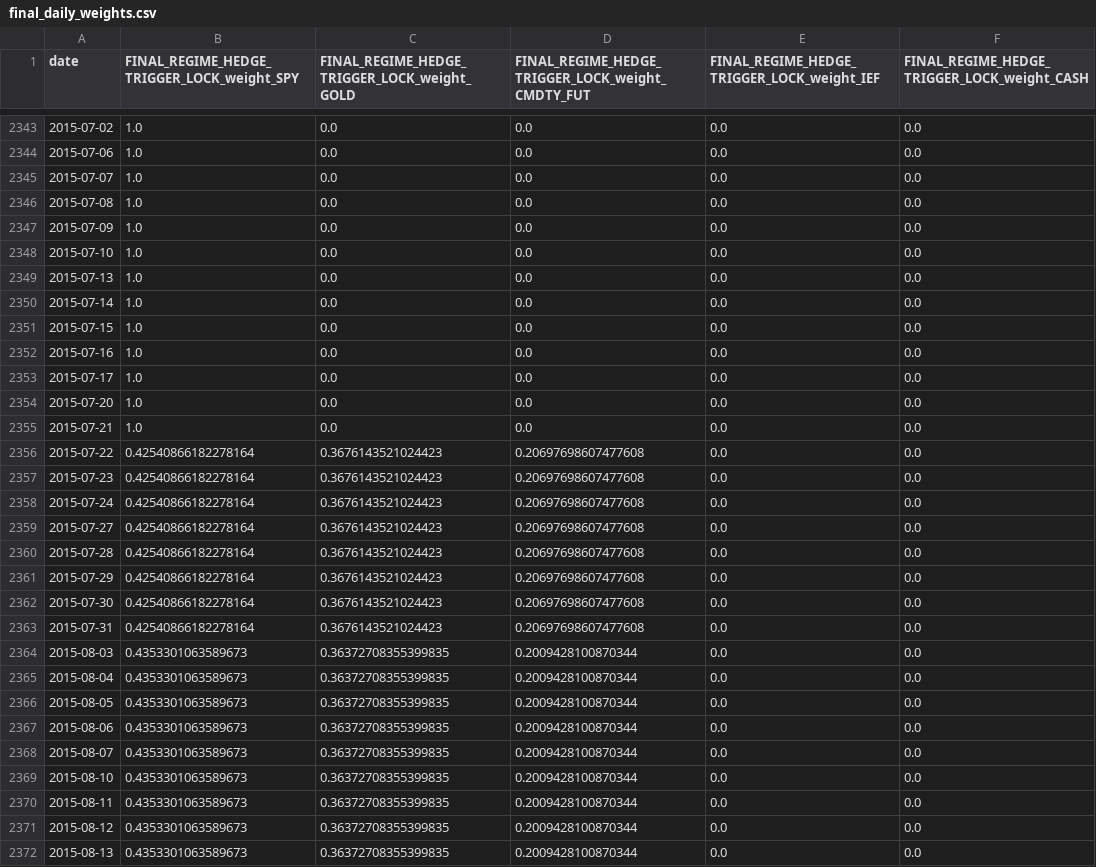
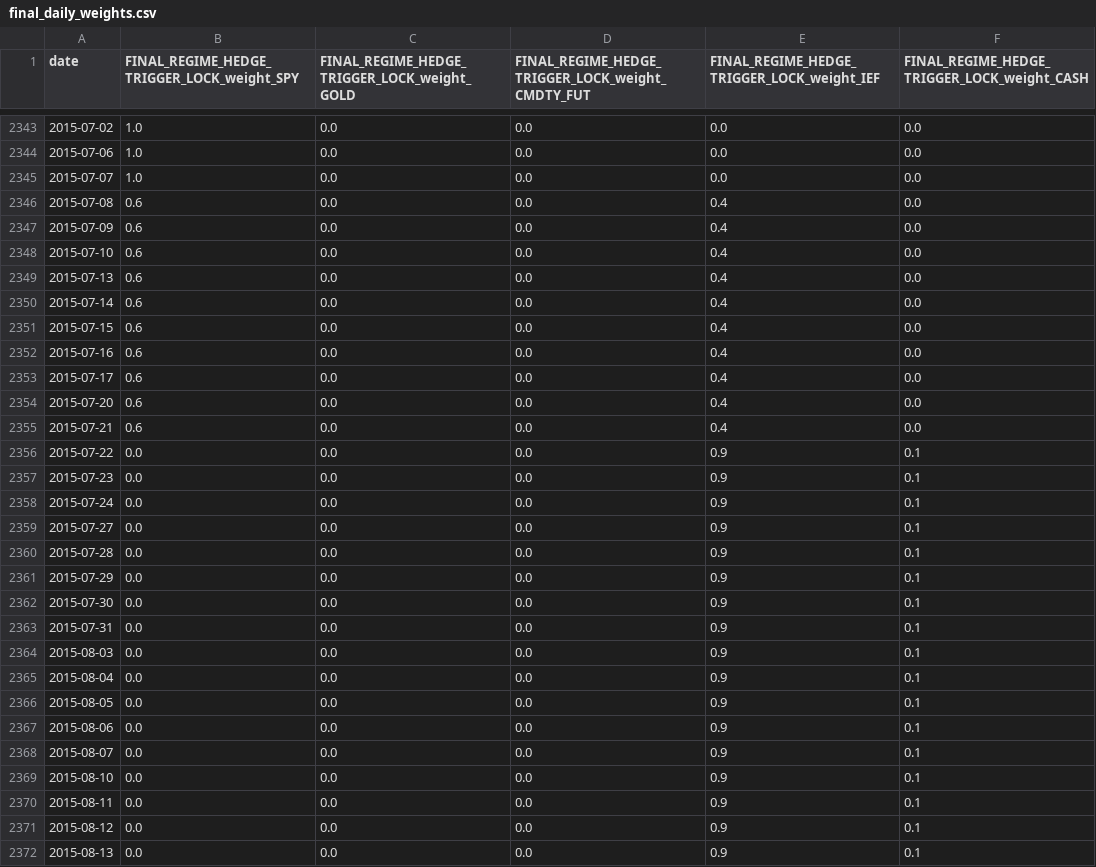
Before and after one commit to Snow-Ouyang/Regime-Aware-All-Weather-Portfolio, a CSV file: results/main_pipeline_final/tables/final_daily_weights.csv, drawn as a sheet; only a part is shown, gaps mark what is left out; the diff covers the shown part only.

Commit message:
Simplify mainline credit trigger and rerun final outputs

```diff
--- a/results/main_pipeline_final/tables/final_daily_weights.csv
+++ b/results/main_pipeline_final/tables/final_daily_weights.csv
@@ -2345,28 +2345,28 @@ date,FINAL_REGIME_HEDGE_TRIGGER_LOCK_weight_SPY,FINAL_REGIME_HEDGE_TRIGGER_LOCK_
 2015-07-07,1.0,0.0,0.0,0.0,0.0
-2015-07-08,1.0,0.0,0.0,0.0,0.0
-2015-07-09,1.0,0.0,0.0,0.0,0.0
-2015-07-10,1.0,0.0,0.0,0.0,0.0
-2015-07-13,1.0,0.0,0.0,0.0,0.0
-2015-07-14,1.0,0.0,0.0,0.0,0.0
-2015-07-15,1.0,0.0,0.0,0.0,0.0
-2015-07-16,1.0,0.0,0.0,0.0,0.0
-2015-07-17,1.0,0.0,0.0,0.0,0.0
-2015-07-20,1.0,0.0,0.0,0.0,0.0
-2015-07-21,1.0,0.0,0.0,0.0,0.0
-2015-07-22,0.42540866182278164,0.3676143521024423,0.20697698607477608,0.0,0.0
-2015-07-23,0.42540866182278164,0.3676143521024423,0.20697698607477608,0.0,0.0
-2015-07-24,0.42540866182278164,0.3676143521024423,0.20697698607477608,0.0,0.0
-2015-07-27,0.42540866182278164,0.3676143521024423,0.20697698607477608,0.0,0.0
-2015-07-28,0.42540866182278164,0.3676143521024423,0.20697698607477608,0.0,0.0
-2015-07-29,0.42540866182278164,0.3676143521024423,0.20697698607477608,0.0,0.0
-2015-07-30,0.42540866182278164,0.3676143521024423,0.20697698607477608,0.0,0.0
-2015-07-31,0.42540866182278164,0.3676143521024423,0.20697698607477608,0.0,0.0
-2015-08-03,0.4353301063589673,0.36372708355399835,0.2009428100870344,0.0,0.0
-2015-08-04,0.4353301063589673,0.36372708355399835,0.2009428100870344,0.0,0.0
-2015-08-05,0.4353301063589673,0.36372708355399835,0.2009428100870344,0.0,0.0
-2015-08-06,0.4353301063589673,0.36372708355399835,0.2009428100870344,0.0,0.0
-2015-08-07,0.4353301063589673,0.36372708355399835,0.2009428100870344,0.0,0.0
-2015-08-10,0.4353301063589673,0.36372708355399835,0.2009428100870344,0.0,0.0
-2015-08-11,0.4353301063589673,0.36372708355399835,0.2009428100870344,0.0,0.0
-2015-08-12,0.4353301063589673,0.36372708355399835,0.2009428100870344,0.0,0.0
-2015-08-13,0.4353301063589673,0.36372708355399835,0.2009428100870344,0.0,0.0
+2015-07-08,0.6,0.0,0.0,0.4,0.0
+2015-07-09,0.6,0.0,0.0,0.4,0.0
+2015-07-10,0.6,0.0,0.0,0.4,0.0
+2015-07-13,0.6,0.0,0.0,0.4,0.0
+2015-07-14,0.6,0.0,0.0,0.4,0.0
+2015-07-15,0.6,0.0,0.0,0.4,0.0
+2015-07-16,0.6,0.0,0.0,0.4,0.0
+2015-07-17,0.6,0.0,0.0,0.4,0.0
+2015-07-20,0.6,0.0,0.0,0.4,0.0
+2015-07-21,0.6,0.0,0.0,0.4,0.0
+2015-07-22,0.0,0.0,0.0,0.9,0.1
+2015-07-23,0.0,0.0,0.0,0.9,0.1
+2015-07-24,0.0,0.0,0.0,0.9,0.1
+2015-07-27,0.0,0.0,0.0,0.9,0.1
+2015-07-28,0.0,0.0,0.0,0.9,0.1
+2015-07-29,0.0,0.0,0.0,0.9,0.1
+2015-07-30,0.0,0.0,0.0,0.9,0.1
+2015-07-31,0.0,0.0,0.0,0.9,0.1
+2015-08-03,0.0,0.0,0.0,0.9,0.1
+2015-08-04,0.0,0.0,0.0,0.9,0.1
+2015-08-05,0.0,0.0,0.0,0.9,0.1
+2015-08-06,0.0,0.0,0.0,0.9,0.1
+2015-08-07,0.0,0.0,0.0,0.9,0.1
+2015-08-10,0.0,0.0,0.0,0.9,0.1
+2015-08-11,0.0,0.0,0.0,0.9,0.1
+2015-08-12,0.0,0.0,0.0,0.9,0.1
+2015-08-13,0.0,0.0,0.0,0.9,0.1
```
Also changed, not shown: 95 edited cells elsewhere in this file, results/final_strategy_source_only/tables/state_panel.csv, results/main_pipeline_final/tables/stress_entry_attribution.csv, 41 other files.
